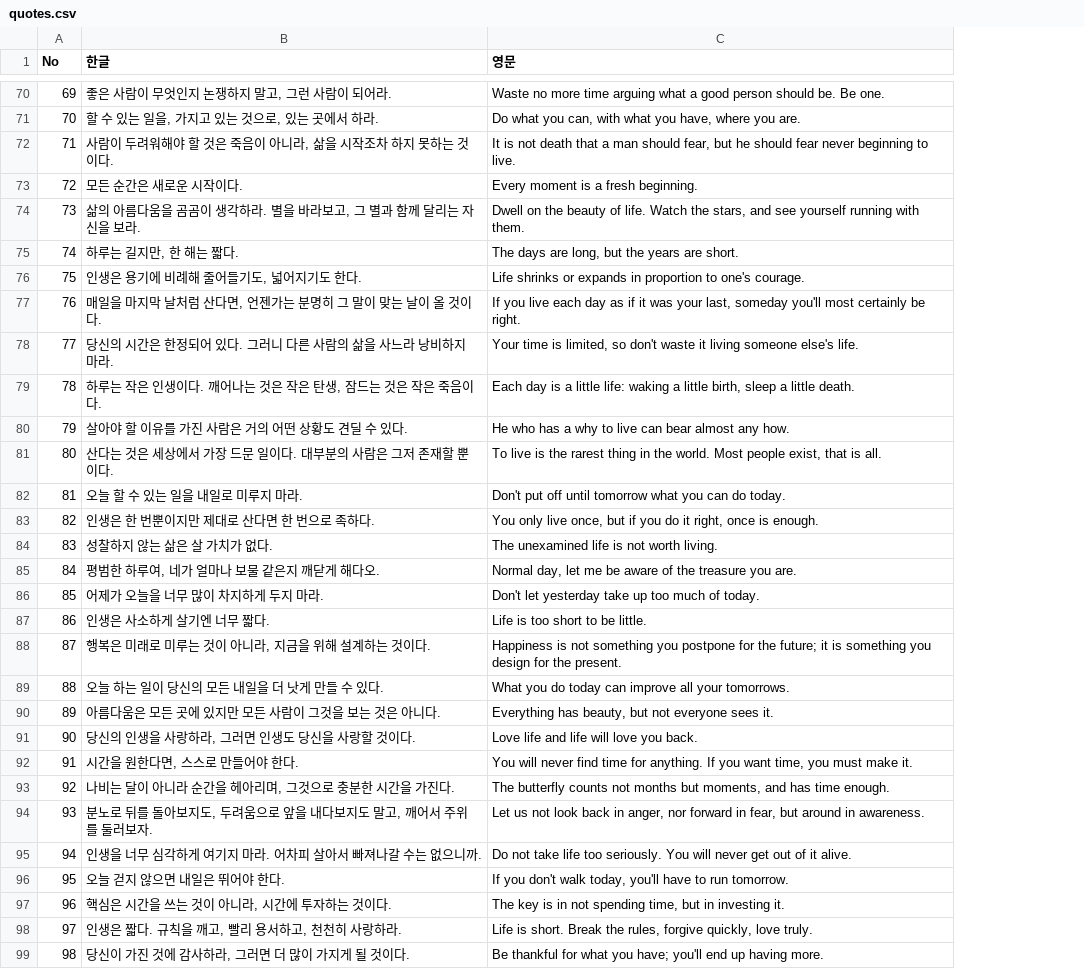
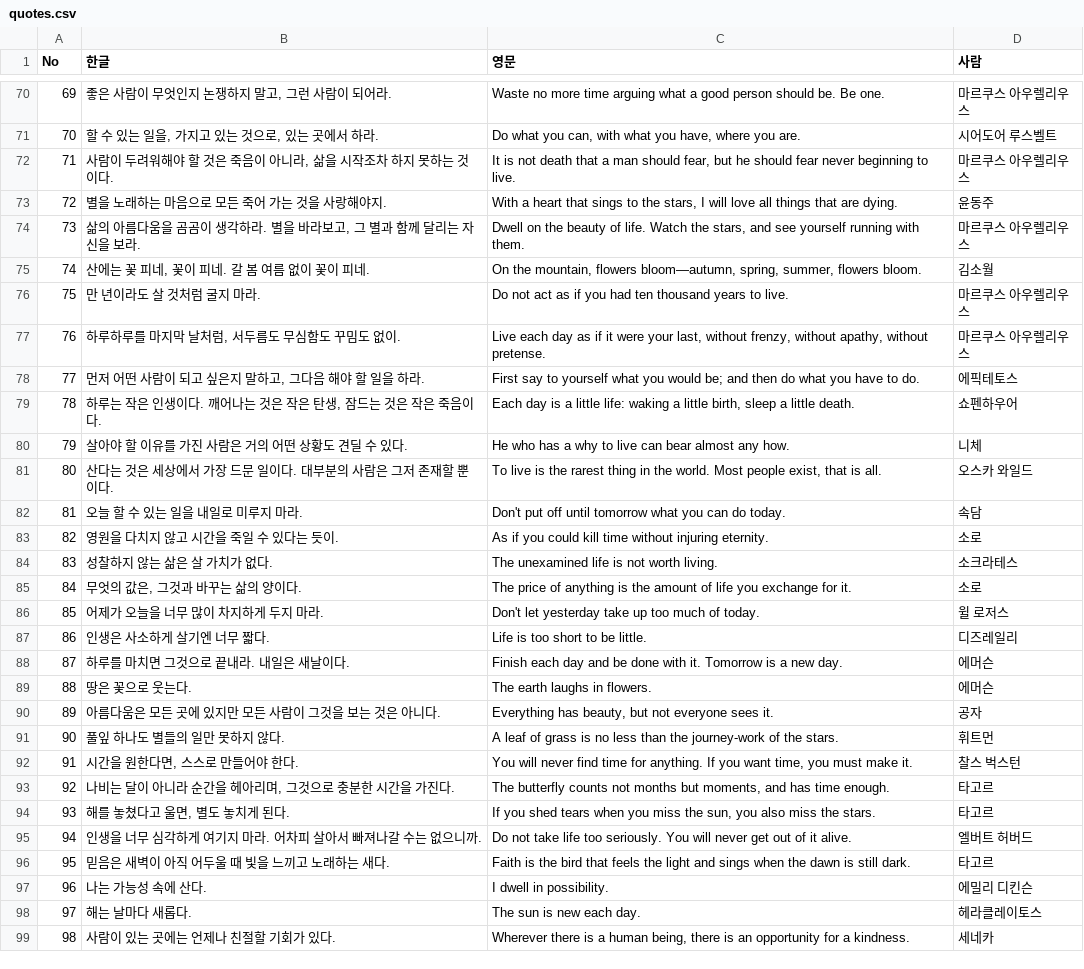
Before and after one commit to graviton94/CARPEDIEM, a CSV file: android/app/src/main/assets/quotes.csv, drawn as a sheet; only a part is shown, gaps mark what is left out; the diff covers the shown part only; the diff names each change by its address in the sheet, - before the commit and + after, or states it on an @@ line.

```diff
--- a/android/app/src/main/assets/quotes.csv
+++ b/android/app/src/main/assets/quotes.csv
+column D (사람), rows 70-99: 마르쿠스 아우렐리우스 | 시어도어 루스벨트 | 마르쿠스 아우렐리우스 | 윤동주 | 마르쿠스 아우렐리우스 | 김소월 | 마르쿠스 아우렐리우스 | 마르쿠스 아우렐리우스 | 에픽테토스 | 쇼펜하우어 | 니체 | 오스카 와일드 | 속담 | 소로 | 소크라테스 | 소로 | 윌 로저스 | 디즈레일리 | 에머슨 | 에머슨 | 공자 | 휘트먼 | 찰스 벅스턴 | 타고르 | 타고르 | 엘버트 허버드 | 타고르 | 에밀리 디킨슨 | 헤라클레이토스 | 세네카
-B73 (한글): 모든 순간은 새로운 시작이다.
+B73 (한글): 별을 노래하는 마음으로 모든 죽어 가는 것을 사랑해야지.
-C73 (영문): Every moment is a fresh beginning.
+C73 (영문): With a heart that sings to the stars, I will love all things that are dying.
-B75 (한글): 하루는 길지만, 한 해는 짧다.
+B75 (한글): 산에는 꽃 피네, 꽃이 피네. 갈 봄 여름 없이 꽃이 피네.
-C75 (영문): The days are long, but the years are short.
+C75 (영문): On the mountain, flowers bloom—autumn, spring, summer, flowers bloom.
-B76 (한글): 인생은 용기에 비례해 줄어들기도, 넓어지기도 한다.
+B76 (한글): 만 년이라도 살 것처럼 굴지 마라.
-C76 (영문): Life shrinks or expands in proportion to one's courage.
+C76 (영문): Do not act as if you had ten thousand years to live.
-B77 (한글): 매일을 마지막 날처럼 산다면, 언젠가는 분명히 그 말이 맞는 날이 올 것이다.
+B77 (한글): 하루하루를 마지막 날처럼, 서두름도 무심함도 꾸밈도 없이.
-C77 (영문): If you live each day as if it was your last, someday you'll most certainly be right.
+C77 (영문): Live each day as if it were your last, without frenzy, without apathy, without pretense.
-B78 (한글): 당신의 시간은 한정되어 있다. 그러니 다른 사람의 삶을 사느라 낭비하지 마라.
+B78 (한글): 먼저 어떤 사람이 되고 싶은지 말하고, 그다음 해야 할 일을 하라.
-C78 (영문): Your time is limited, so don't waste it living someone else's life.
+C78 (영문): First say to yourself what you would be; and then do what you have to do.
-B83 (한글): 인생은 한 번뿐이지만 제대로 산다면 한 번으로 족하다.
+B83 (한글): 영원을 다치지 않고 시간을 죽일 수 있다는 듯이.
-C83 (영문): You only live once, but if you do it right, once is enough.
+C83 (영문): As if you could kill time without injuring eternity.
-B85 (한글): 평범한 하루여, 네가 얼마나 보물 같은지 깨닫게 해다오.
+B85 (한글): 무엇의 값은, 그것과 바꾸는 삶의 양이다.
-C85 (영문): Normal day, let me be aware of the treasure you are.
+C85 (영문): The price of anything is the amount of life you exchange for it.
-B88 (한글): 행복은 미래로 미루는 것이 아니라, 지금을 위해 설계하는 것이다.
+B88 (한글): 하루를 마치면 그것으로 끝내라. 내일은 새날이다.
-C88 (영문): Happiness is not something you postpone for the future; it is something you design for the present.
+C88 (영문): Finish each day and be done with it. Tomorrow is a new day.
-B89 (한글): 오늘 하는 일이 당신의 모든 내일을 더 낫게 만들 수 있다.
+B89 (한글): 땅은 꽃으로 웃는다.
-C89 (영문): What you do today can improve all your tomorrows.
+C89 (영문): The earth laughs in flowers.
-B91 (한글): 당신의 인생을 사랑하라, 그러면 인생도 당신을 사랑할 것이다.
+B91 (한글): 풀잎 하나도 별들의 일만 못하지 않다.
-C91 (영문): Love life and life will love you back.
+C91 (영문): A leaf of grass is no less than the journey-work of the stars.
-B94 (한글): 분노로 뒤를 돌아보지도, 두려움으로 앞을 내다보지도 말고, 깨어서 주위를 둘러보자.
+B94 (한글): 해를 놓쳤다고 울면, 별도 놓치게 된다.
-C94 (영문): Let us not look back in anger, nor forward in fear, but around in awareness.
+C94 (영문): If you shed tears when you miss the sun, you also miss the stars.
-B96 (한글): 오늘 걷지 않으면 내일은 뛰어야 한다.
+B96 (한글): 믿음은 새벽이 아직 어두울 때 빛을 느끼고 노래하는 새다.
-C96 (영문): If you don't walk today, you'll have to run tomorrow.
+C96 (영문): Faith is the bird that feels the light and sings when the dawn is still dark.
-B97 (한글): 핵심은 시간을 쓰는 것이 아니라, 시간에 투자하는 것이다.
+B97 (한글): 나는 가능성 속에 산다.
-C97 (영문): The key is in not spending time, but in investing it.
+C97 (영문): I dwell in possibility.
-B98 (한글): 인생은 짧다. 규칙을 깨고, 빨리 용서하고, 천천히 사랑하라.
+B98 (한글): 해는 날마다 새롭다.
-C98 (영문): Life is short. Break the rules, forgive quickly, love truly.
+C98 (영문): The sun is new each day.
-B99 (한글): 당신이 가진 것에 감사하라, 그러면 더 많이 가지게 될 것이다.
+B99 (한글): 사람이 있는 곳에는 언제나 친절할 기회가 있다.
-C99 (영문): Be thankful for what you have; you'll end up having more.
+C99 (영문): Wherever there is a human being, there is an opportunity for a kindness.
```
Also changed, not shown: 90 edited cells elsewhere in this file, 25 other files.
